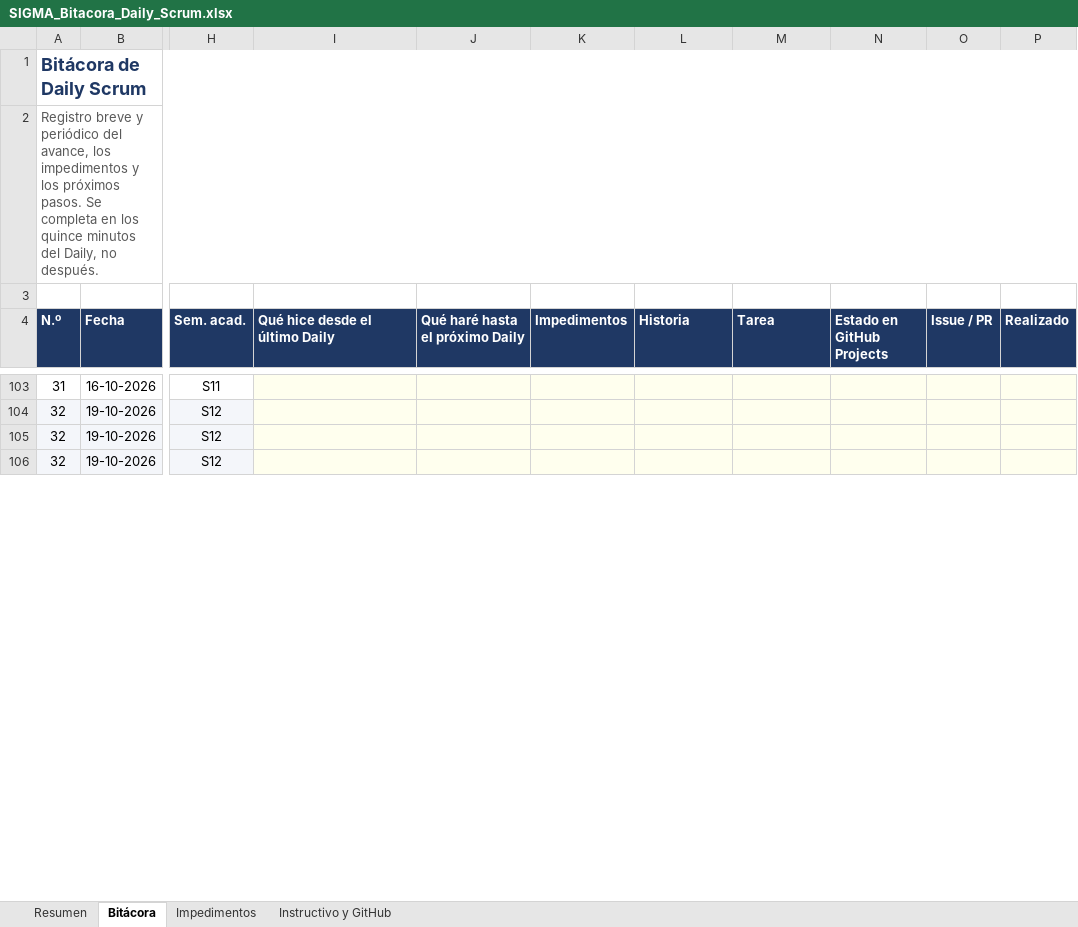
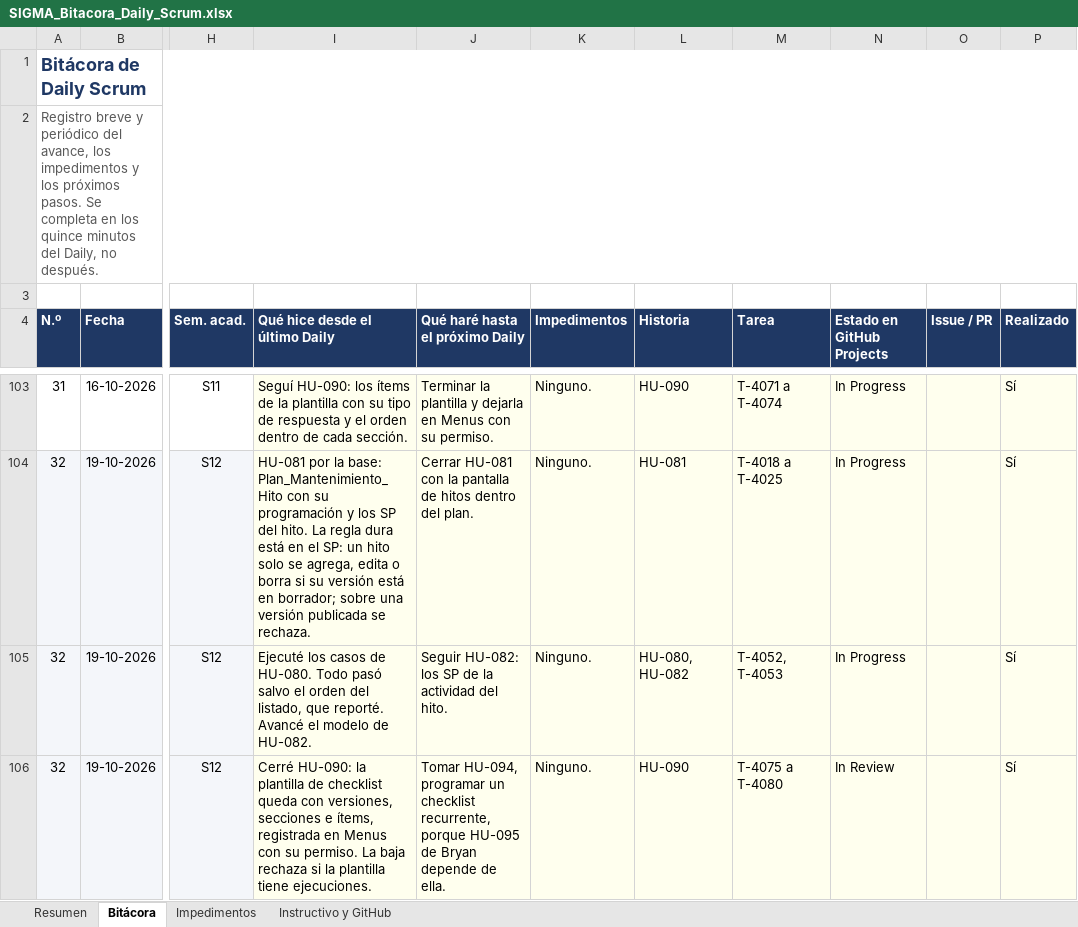
Before and after one commit to CodigoCreativoCL/SIGMA, an Excel workbook: Fase 2/SIGMA_Bitacora_Daily_Scrum.xlsx, sheet Bitácora, drawn as a sheet; only a part is shown, gaps mark what is left out; values as stored, in another font and other column widths than the file's, no borders; conditional formats not drawn; the diff covers the shown part only; the diff names each change by its address in the sheet, - before the commit and + after, or states it on an @@ line.

```diff
--- a/Fase 2/SIGMA_Bitacora_Daily_Scrum.xlsx (sheet Bitácora)
+++ b/Fase 2/SIGMA_Bitacora_Daily_Scrum.xlsx (sheet Bitácora)
-I103 (Qué hice desde el último Daily): (empty)
+I103 (Qué hice desde el último Daily): Seguí HU-090: los ítems de la plantilla con su tipo de respuesta y el orden dentro de cada sección.
-J103 (Qué haré hasta el próximo Daily): (empty)
+J103 (Qué haré hasta el próximo Daily): Terminar la plantilla y dejarla en Menus con su permiso.
-K103:K106 (Impedimentos): (empty)
+K103:K106 (Impedimentos): Ninguno.
-L103 (Historia): (empty)
+L103 (Historia): HU-090
-M103 (Tarea): (empty)
+M103 (Tarea): T-4071 a T-4074
-N103:N105 (Estado en GitHub Projects): (empty)
+N103:N105 (Estado en GitHub Projects): In Progress
-P103:P106 (Realizado): (empty)
+P103:P106 (Realizado): Sí
-I104 (Qué hice desde el último Daily): (empty)
+I104 (Qué hice desde el último Daily): HU-081 por la base: Plan_Mantenimiento_Hito con su programación y los SP del hito. La regla dura está en el SP: un hito solo se agrega, edita o borra si su versión está en borrador; sobre una versión publicada se rechaza.
-J104 (Qué haré hasta el próximo Daily): (empty)
+J104 (Qué haré hasta el próximo Daily): Cerrar HU-081 con la pantalla de hitos dentro del plan.
-L104 (Historia): (empty)
+L104 (Historia): HU-081
-M104 (Tarea): (empty)
+M104 (Tarea): T-4018 a T-4025
-I105 (Qué hice desde el último Daily): (empty)
+I105 (Qué hice desde el último Daily): Ejecuté los casos de HU-080. Todo pasó salvo el orden del listado, que reporté. Avancé el modelo de HU-082.
-J105 (Qué haré hasta el próximo Daily): (empty)
+J105 (Qué haré hasta el próximo Daily): Seguir HU-082: los SP de la actividad del hito.
-L105 (Historia): (empty)
+L105 (Historia): HU-080, HU-082
-M105 (Tarea): (empty)
+M105 (Tarea): T-4052, T-4053
-I106 (Qué hice desde el último Daily): (empty)
+I106 (Qué hice desde el último Daily): Cerré HU-090: la plantilla de checklist queda con versiones, secciones e ítems, registrada en Menus con su permiso. La baja rechaza si la plantilla tiene ejecuciones.
-J106 (Qué haré hasta el próximo Daily): (empty)
+J106 (Qué haré hasta el próximo Daily): Tomar HU-094, programar un checklist recurrente, porque HU-095 de Bryan depende de ella.
-L106 (Historia): (empty)
+L106 (Historia): HU-090
-M106 (Tarea): (empty)
+M106 (Tarea): T-4075 a T-4080
-N106 (Estado en GitHub Projects): (empty)
+N106 (Estado en GitHub Projects): In Review
```
Also changed, not shown: 375 edited cells elsewhere in this sheet, sheet Resumen, 3 other files.
